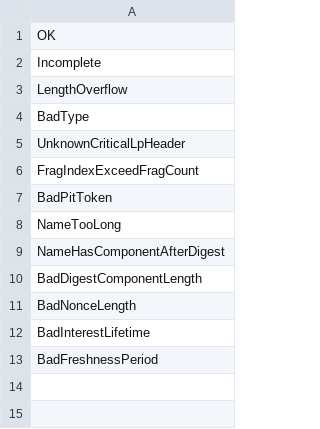
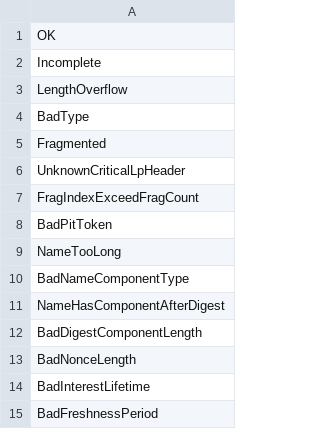
Before and after one commit to usnistgov/ndn-dpdk, a TSV file: ndn/error.tsv, drawn as a sheet.

```diff
--- a/ndn/error.tsv
+++ b/ndn/error.tsv
@@ -4,2 +4,3 @@ LengthOverflow
 BadType
+Fragmented
 UnknownCriticalLpHeader
@@ -8,2 +9,3 @@ BadPitToken
 NameTooLong
+BadNameComponentType
 NameHasComponentAfterDigest
```
Also changed, not shown: 7 other files.
